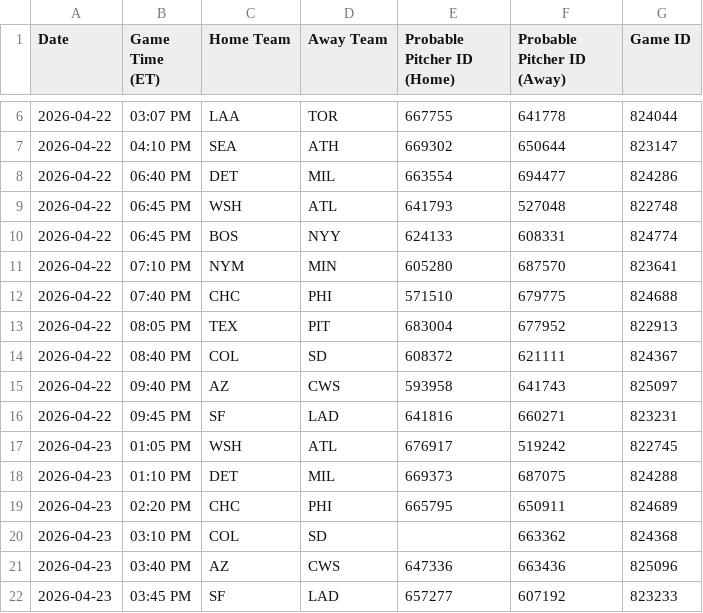
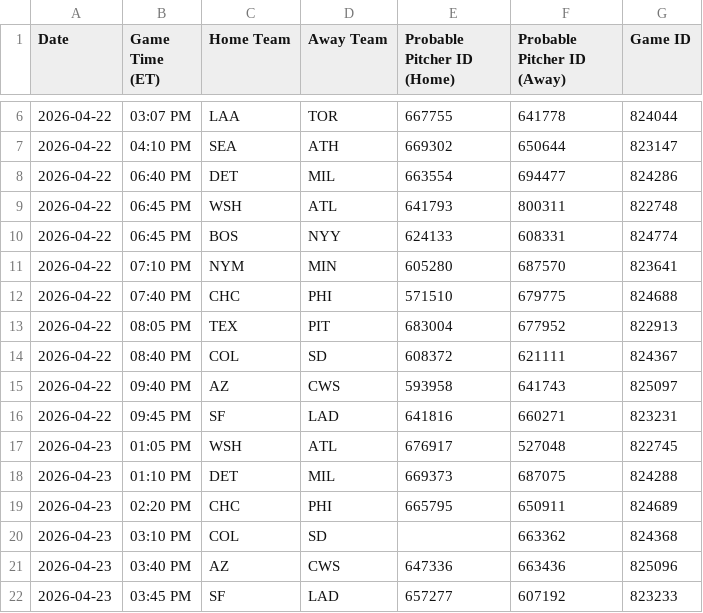
Before and after one commit to prsm-labs/going-yard, a CSV file: public/data/mlb_schedule.csv, drawn as a sheet; only a part is shown, gaps mark what is left out.

```diff
--- a/public/data/mlb_schedule.csv
+++ b/public/data/mlb_schedule.csv
@@ -8,3 +8,3 @@ Date,Game Time (ET),Home Team,Away Team,Probable Pitcher ID (Home),Probable Pitc
 2026-04-22,06:40 PM,DET,MIL,663554,694477,824286
-2026-04-22,06:45 PM,WSH,ATL,641793,527048,822748
+2026-04-22,06:45 PM,WSH,ATL,641793,800311,822748
 2026-04-22,06:45 PM,BOS,NYY,624133,608331,824774
@@ -16,3 +16,3 @@ Date,Game Time (ET),Home Team,Away Team,Probable Pitcher ID (Home),Probable Pitc
 2026-04-22,09:45 PM,SF,LAD,641816,660271,823231
-2026-04-23,01:05 PM,WSH,ATL,676917,519242,822745
+2026-04-23,01:05 PM,WSH,ATL,676917,527048,822745
 2026-04-23,01:10 PM,DET,MIL,669373,687075,824288
```
Also changed, not shown: public/data/daily_summary.csv, public/data/daily_summary_tomorrow.csv, 4 other files.
